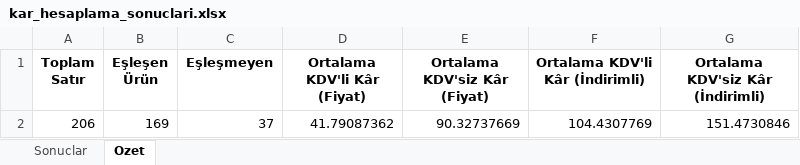
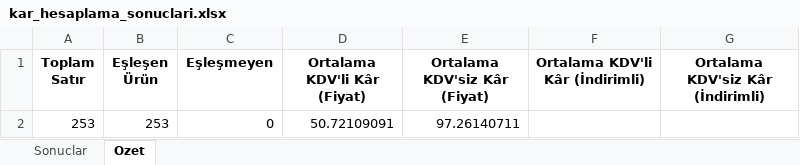
Before and after one commit to muhammedkalabasi10/pricing-toolkit, an Excel workbook: kar_hesaplama_sonuclari.xlsx, sheet Ozet, drawn as a sheet; values as stored, in another font and other column widths than the file's, no borders; removed rows and columns are numbered as before the commit, all else as after; the diff names each change by its address in the sheet, - before the commit and + after, or states it on an @@ line.

```diff
--- a/kar_hesaplama_sonuclari.xlsx (sheet Ozet)
+++ b/kar_hesaplama_sonuclari.xlsx (sheet Ozet)
-row 2: 206 | 169 | 37 | 41.79087362 | 90.32737669 | 104.4307769 | 151.4730846
+row 2: 253 | 253 | 0 | 50.72109091 | 97.26140711
```
Also changed, not shown: sheet Sonuclar, Satisbilgisi.xlsx, offers_input.xlsx, 8 other files.
